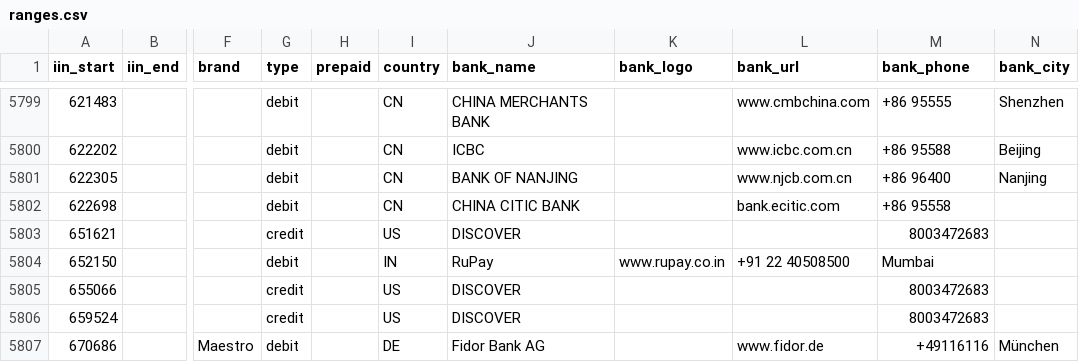
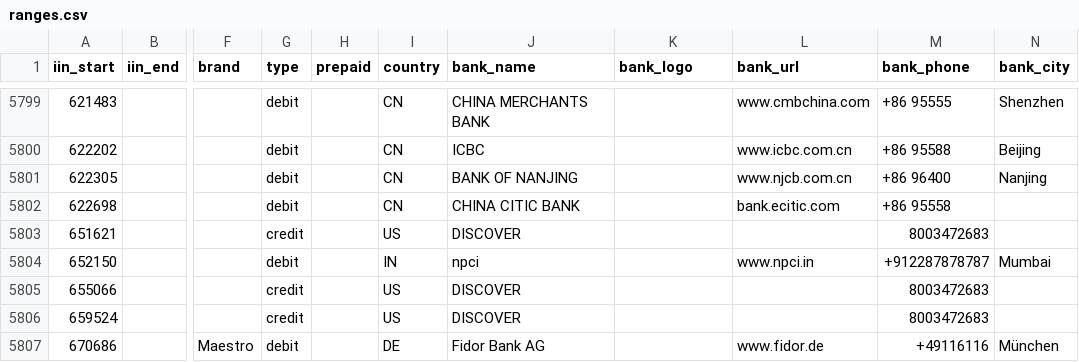
Before and after one commit to binlist/data, a CSV file: ranges.csv, drawn as a sheet; only a part is shown, gaps mark what is left out; the diff names each change by its address in the sheet, - before the commit and + after, or states it on an @@ line.

Commit message:
Adding 'rupay' in schemas and 'npm test' success

```diff
--- a/ranges.csv
+++ b/ranges.csv
-J5804 (bank_name): RuPay
+J5804 (bank_name): npci
-K5804 (bank_logo): www.rupay.co.in
+K5804 (bank_logo): (empty)
-L5804 (bank_url): +91 22 40508500
+L5804 (bank_url): www.npci.in
-M5804 (bank_phone): Mumbai
+M5804 (bank_phone): +912287878787
-N5804 (bank_city): (empty)
+N5804 (bank_city): Mumbai
```
Also changed, not shown: 1 other file.
